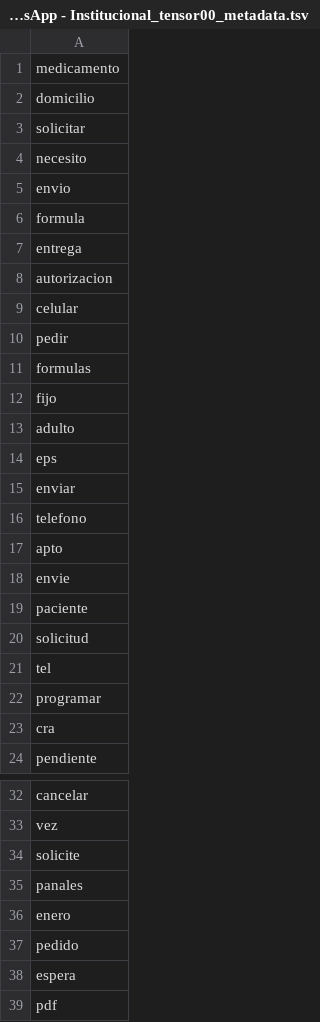
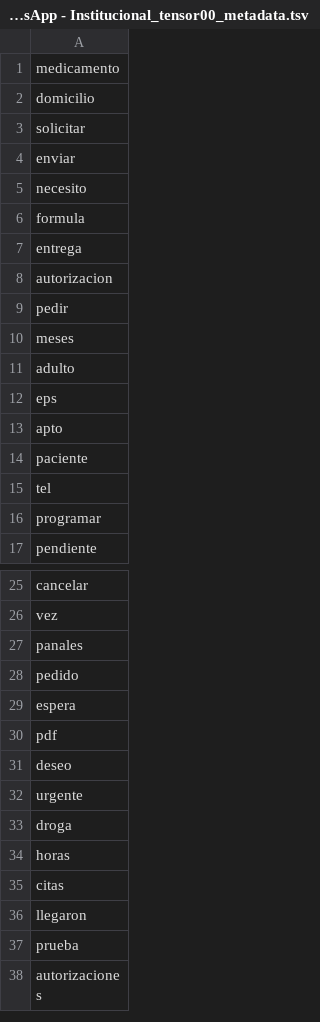
Before and after one commit to datascienceabps/Customer_Value_Cafam, a TSV file: imagenesCafam/WhatsApp - Institucional/WhatsApp - Institucional_tensor00_metadata.tsv, drawn as a sheet; only a part is shown, gaps mark what is left out; the shorter side is filled out with more unchanged rows; the diff covers the shown part only.

```diff
--- a/imagenesCafam/WhatsApp - Institucional/WhatsApp - Institucional_tensor00_metadata.tsv
+++ b/imagenesCafam/WhatsApp - Institucional/WhatsApp - Institucional_tensor00_metadata.tsv
@@ -3,4 +3,4 @@ domicilio
 solicitar
+enviar
 necesito
-envio
 formula
@@ -8,17 +8,10 @@ entrega
 autorizacion
-celular
 pedir
-formulas
-fijo
+meses
 adulto
 eps
-enviar
-telefono
 apto
-envie
 paciente
-solicitud
 tel
 programar
-cra
 pendiente
@@ -33,5 +26,3 @@ cancelar
 vez
-solicite
 panales
-enero
 pedido
```
Also changed, not shown: 4 removed rows and 1 edited cell elsewhere in this file, imagenesCafam/WhatsApp - Institucional/WhatsApp - Institucional_tensor00_tensor.tsv, 9 other files.
